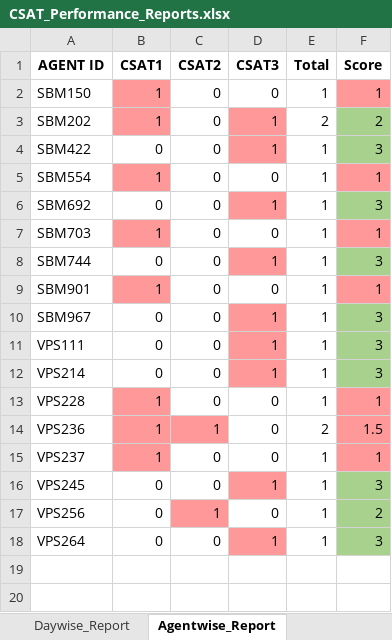
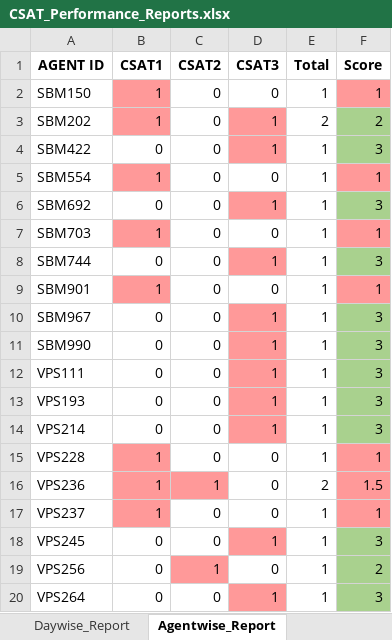
Before and after one commit to jijoshaji1993-hub/CDR-PERFORMANCE-DASHBAORD, an Excel workbook: CSAT_Performance_Reports.xlsx, sheet Agentwise_Report, drawn as a sheet; values as stored, in another font and other column widths than the file's, no borders; table styles not drawn; the diff names each change by its address in the sheet, - before the commit and + after, or states it on an @@ line.

```diff
--- a/CSAT_Performance_Reports.xlsx (sheet Agentwise_Report)
+++ b/CSAT_Performance_Reports.xlsx (sheet Agentwise_Report)
+row 11: SBM990 | 0 | 0 | 1 | 1 | 3
+row 13: VPS193 | 0 | 0 | 1 | 1 | 3
```
Also changed, not shown: sheet Daywise_Report, sheet Daywise_Agent_Performance, QA SHEET.xlsx, Result.xlsx.
